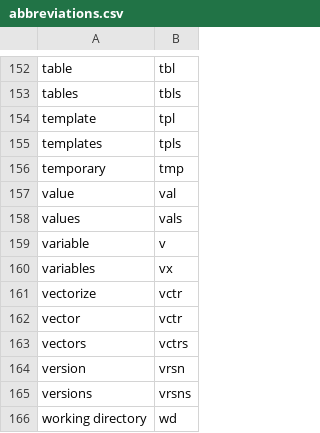
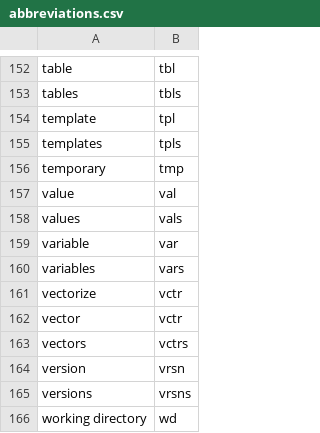
Before and after one commit to rpkg-dev/pkgsnip, a CSV file: data-raw/abbreviations.csv, drawn as a sheet; only a part is shown, gaps mark what is left out.

```diff
--- a/data-raw/abbreviations.csv
+++ b/data-raw/abbreviations.csv
@@ -158,4 +158,4 @@ value,val
 values,vals
-variable,v
-variables,vx
+variable,var
+variables,vars
 vectorize,vctr
```
Also changed, not shown: 5 other files.
